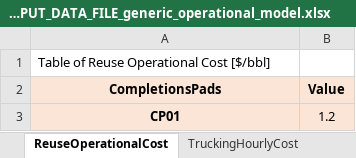
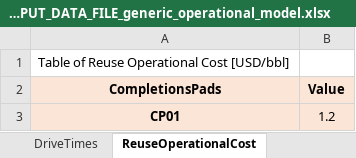
Before and after one commit to project-pareto/project-pareto, an Excel workbook: pareto/case_studies/EXAMPLE_INPUT_DATA_FILE_generic_operational_model.xlsx, sheet ReuseOperationalCost, drawn as a sheet; values as stored, in another font and other column widths than the file's, no borders; the diff names each change by its address in the sheet, - before the commit and + after, or states it on an @@ line.

Commit message:
add units to operational water quality models, add unit consistency testing, correct unit inconsistencies with new variable for v_c_padstorage

```diff
--- a/pareto/case_studies/EXAMPLE_INPUT_DATA_FILE_generic_operational_model.xlsx (sheet ReuseOperationalCost)
+++ b/pareto/case_studies/EXAMPLE_INPUT_DATA_FILE_generic_operational_model.xlsx (sheet ReuseOperationalCost)
-A1 (CompletionsPads): Table of Reuse Operational Cost [$/bbl]
+A1 (CompletionsPads): Table of Reuse Operational Cost [USD/bbl]
```
Also changed, not shown: sheet InitialDisposalCapacity, sheet CompletionsDemand, sheet PadWaterQuality, sheet DriveDistances, sheet StorageInitialWaterQuality, sheet PipingOperationalCost, 4 more sheets, other sheet tabs, formulas that keep their value, 5 other files.
